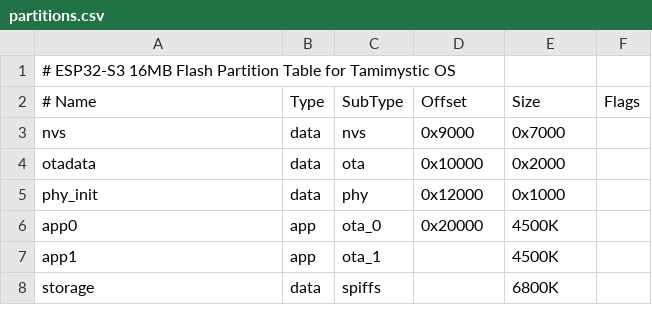
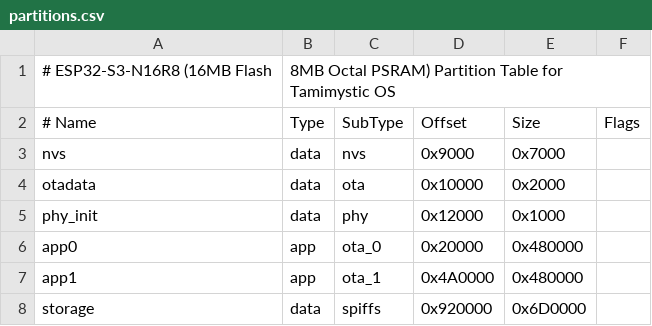
Before and after one commit to tamimystic/tamimystic-os, a CSV file: partitions.csv, drawn as a sheet; removed rows and columns are numbered as before the commit, all else as after; the diff names each change by its address in the sheet, - before the commit and + after, or states it on an @@ line.

Commit message:
Fix ESP-IDF v5.2 CI build: align partition offsets to 64KB, update sdkconfig.defaults target and SPIRAM, enrich component PRIV_REQUIRES

```diff
--- a/partitions.csv
+++ b/partitions.csv
-row 1: # ESP32-S3 16MB Flash Partition Table for Tamimystic OS
+row 1: # ESP32-S3-N16R8 (16MB Flash | 8MB Octal PSRAM) Partition Table for Tamimystic OS
-E6:E7 (Size): 4500K
+E6:E7 (Size): 0x480000
-D7 (Offset): (empty)
+D7 (Offset): 0x4A0000
-D8 (Offset): (empty)
+D8 (Offset): 0x920000
-E8 (Size): 6800K
+E8 (Size): 0x6D0000
```
Also changed, not shown: 7 other files.
